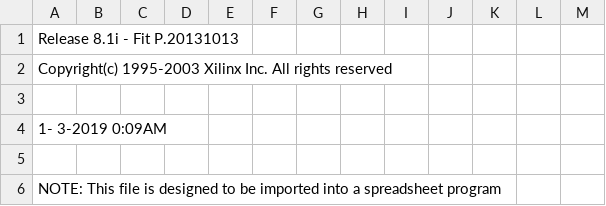
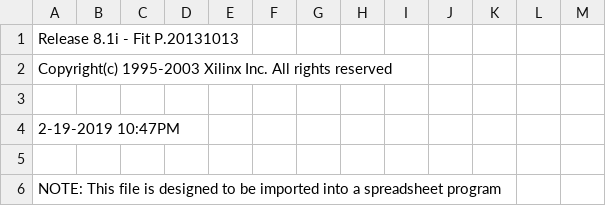
Before and after one commit to metaneutrons/Zorro-LAN-IDE, a CSV file: Logic/LAN_IDE/LAN_IDE_CP_pad.csv, drawn as a sheet; only a part is shown.

```diff
--- a/Logic/LAN_IDE/LAN_IDE_CP_pad.csv
+++ b/Logic/LAN_IDE/LAN_IDE_CP_pad.csv
@@ -3,3 +3,3 @@ Copyright(c) 1995-2003 Xilinx Inc. All rights reserved
 
- 1- 3-2019  0:09AM
+ 2-19-2019 10:47PM
 
```
Also changed, not shown: 52 other files.
